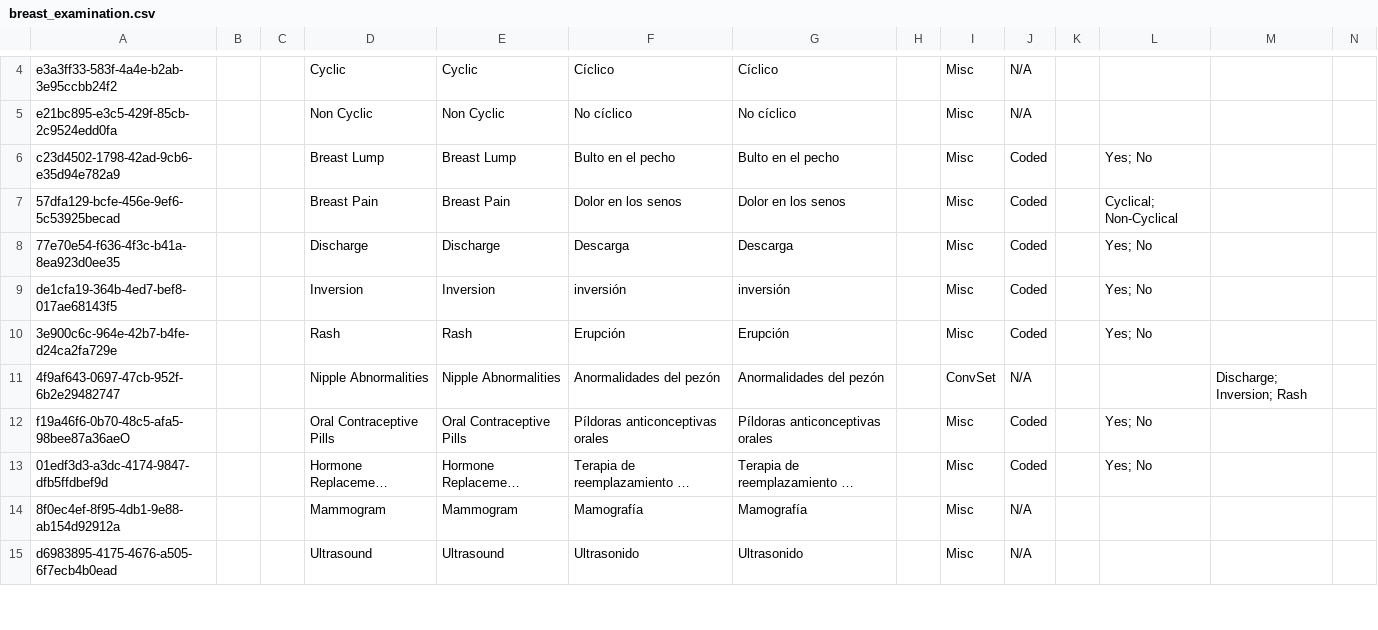
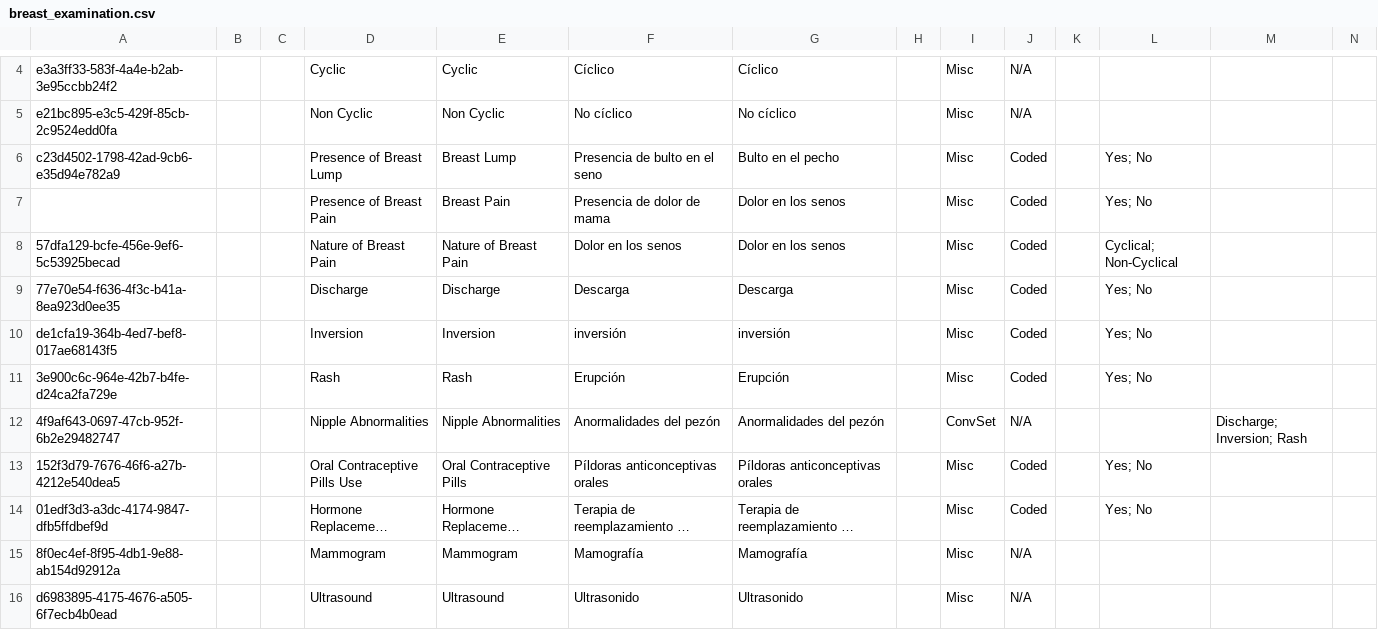
Before and after one commit to globalhealthcoalition/openmrs-config-ghc, a CSV file: configuration/concepts/breast_examination.csv, drawn as a sheet; only a part is shown, gaps mark what is left out; long unchanged cells end in …; addresses are those after the commit; rows hold the shown columns only; the diff covers the shown part only; the diff names each change by its address in the sheet, - before the commit and + after, or states it on an @@ line.

```diff
--- a/configuration/concepts/breast_examination.csv
+++ b/configuration/concepts/breast_examination.csv
-D6: Breast Lump
+D6: Presence of Breast Lump
-F6: Bulto en el pecho
+F6: Presencia de bulto en el seno
+row 7:  |  |  | Presence of Breast Pain | Breast Pain | Presencia de dolor de mama | Dolor en los senos |  | Misc | Coded |  | Yes; No
-D8: Breast Pain
+D8: Nature of Breast Pain
-E8: Breast Pain
+E8: Nature of Breast Pain
-A13: f19a46f6-0b70-48c5-afa5-98bee87a36aeO
+A13: 152f3d79-7676-46f6-a27b-4212e540dea5
-D13: Oral Contraceptive Pills
+D13: Oral Contraceptive Pills Use
```
Also changed, not shown: 1 added row and 3 removed rows elsewhere in this file, configuration/concepts/commons.csv.
